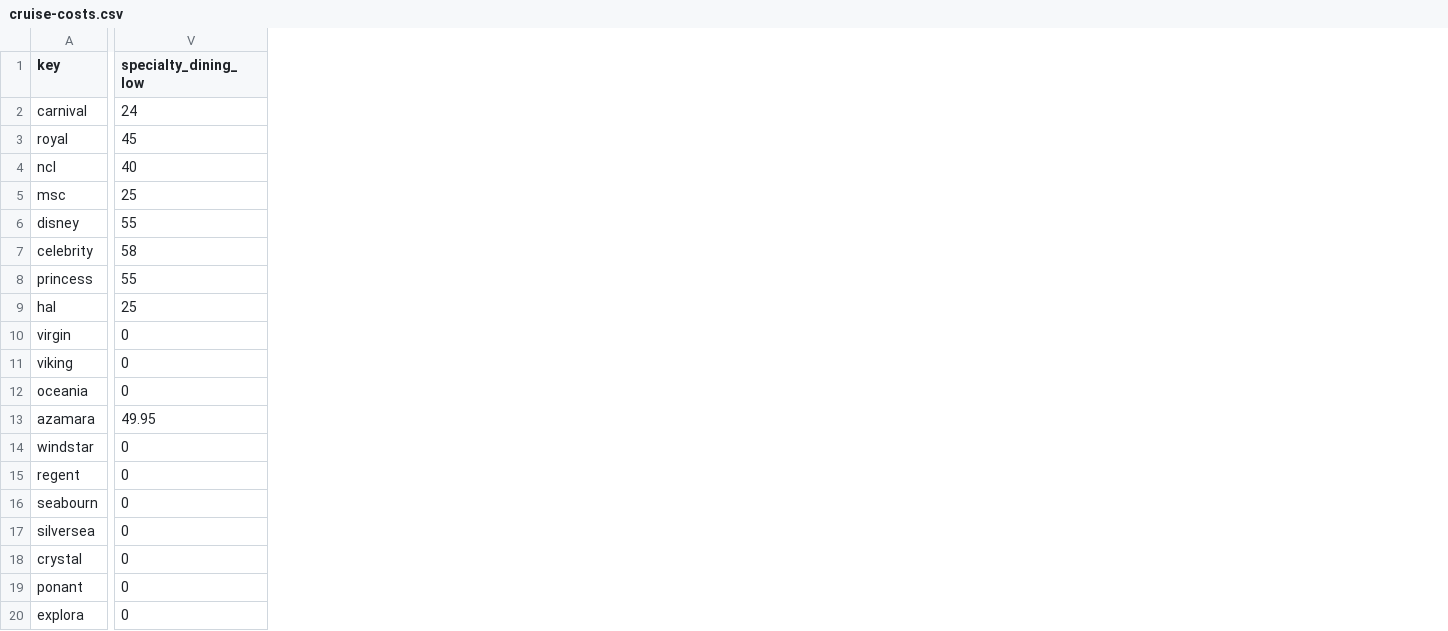
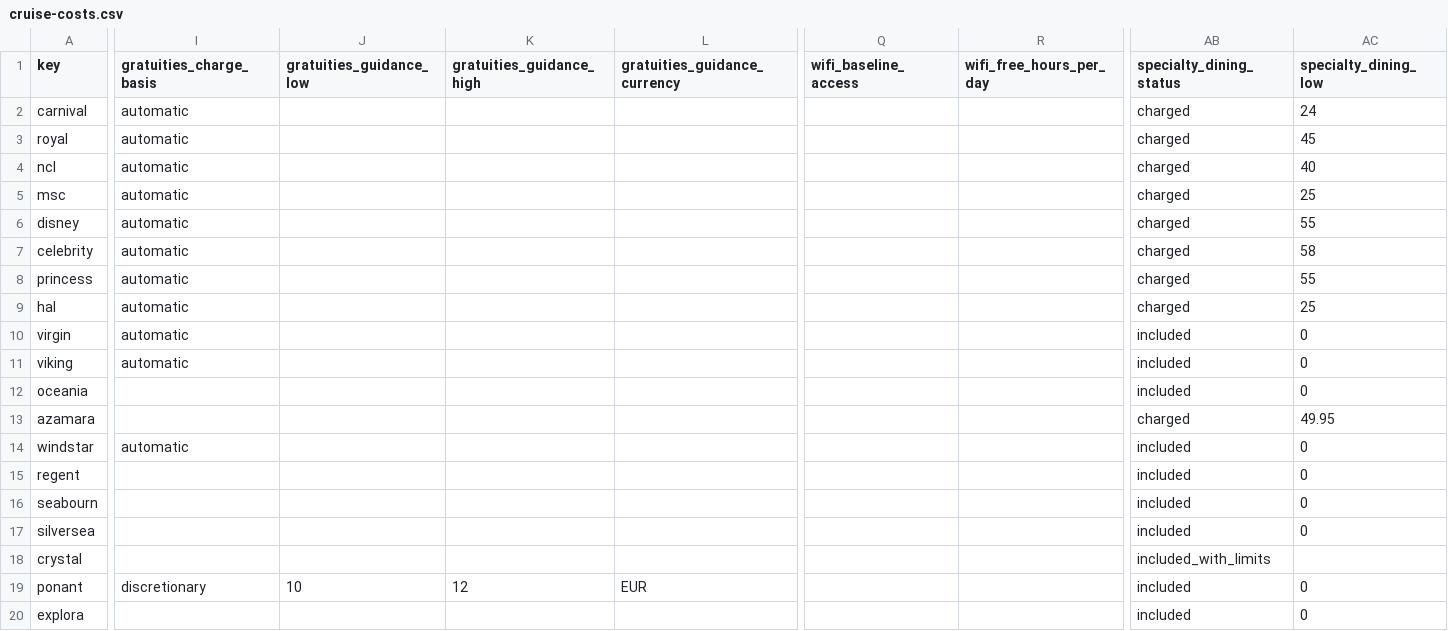
Before and after one commit to NorgeNED/cruiseclarify-data, a CSV file: cruise-costs.csv, drawn as a sheet; only a part is shown, gaps mark what is left out; addresses are those after the commit; the diff covers the shown part only; the diff names each change by its address in the sheet, - before the commit and + after, or states it on an @@ line.

```diff
--- a/cruise-costs.csv
+++ b/cruise-costs.csv
+column I (gratuities_charge_basis), rows 2-19: automatic | automatic | automatic | automatic | automatic | automatic | automatic | automatic | automatic | automatic |  |  | automatic |  |  |  |  | discretionary
+column J (gratuities_guidance_low), row 19: 10
+column K (gratuities_guidance_high), row 19: 12
+column L (gratuities_guidance_currency), row 19: EUR
+column Q (wifi_baseline_access), empty
+column R (wifi_free_hours_per_day), empty
+column AB (specialty_dining_status), rows 2-20: charged | charged | charged | charged | charged | charged | charged | charged | included | included | included | charged | included | included | included | included | included_with_limits | included | included
-AC18 (specialty_dining_low): 0
+AC18 (specialty_dining_low): (empty)
```
Also changed, not shown: 1 edited cell elsewhere in this file, 2 other files.
